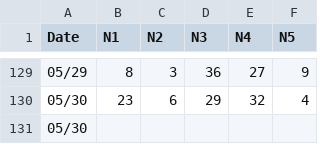
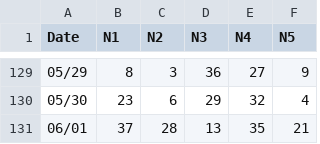
Before and after one commit to RockMeow/lotto-app, a CSV file: Ghana_history_2026.csv, drawn as a sheet; only a part is shown, gaps mark what is left out; removed rows and columns are numbered as before the commit, all else as after; the diff names each change by its address in the sheet, - before the commit and + after, or states it on an @@ line.

Commit message:
Update Ghana_history_2026.csv

```diff
--- a/Ghana_history_2026.csv
+++ b/Ghana_history_2026.csv
-row 131: 05/30
+row 131: 06/01 | 37 | 28 | 13 | 35 | 21
```
